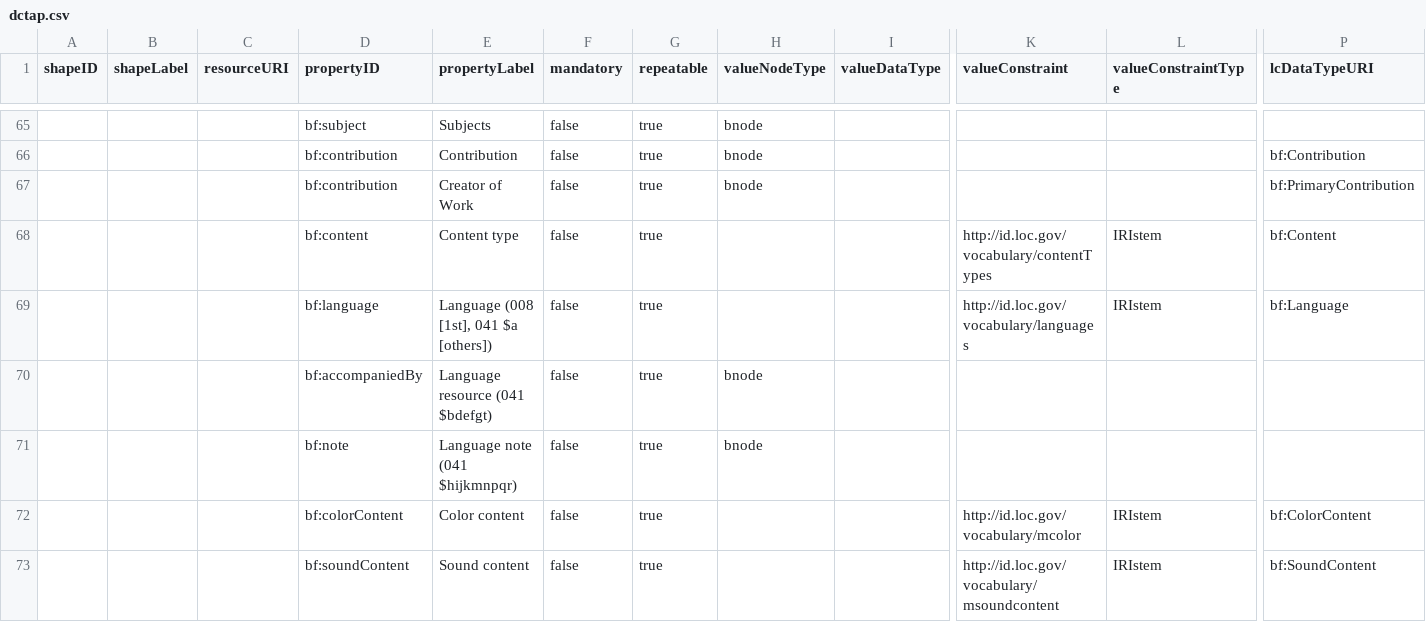
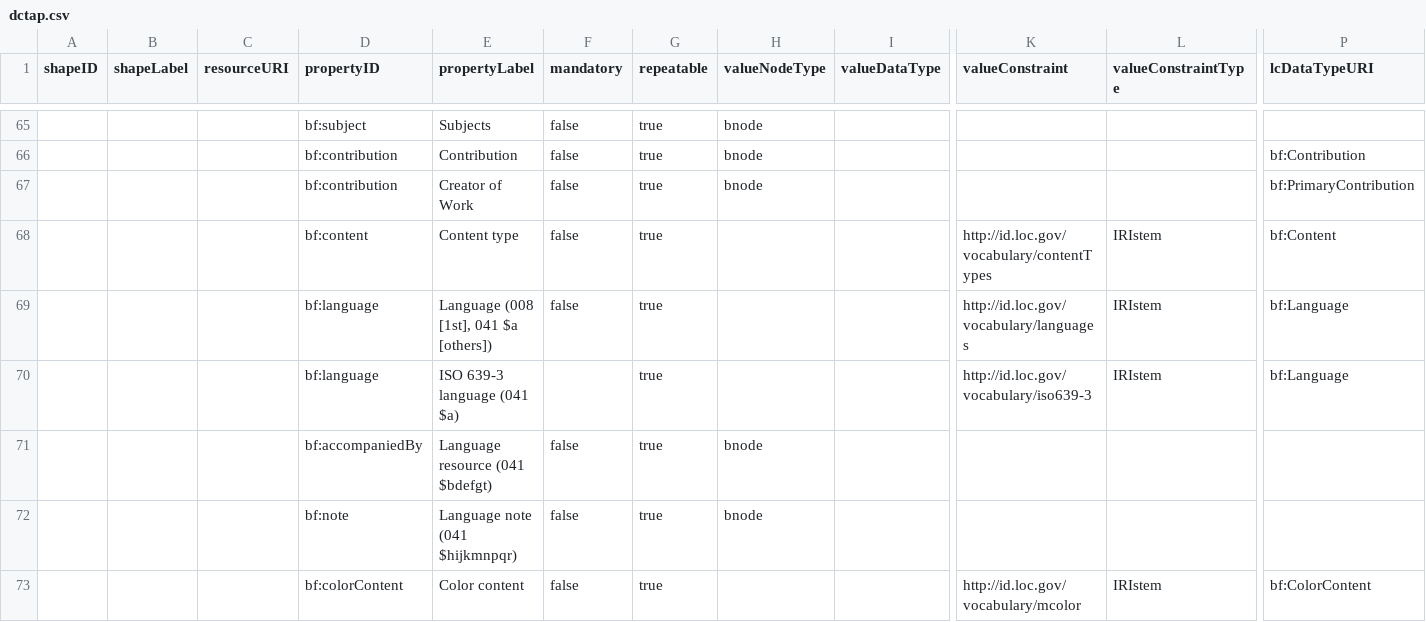
Before and after one commit to lcnetdev/marva-profiles, a CSV file: marva-prod/dctap.csv, drawn as a sheet; only a part is shown, gaps mark what is left out; the shorter side is filled out with more unchanged rows; rows hold the shown columns only; the diff covers the shown part only; the diff names each change by its address in the sheet, - before the commit and + after, or states it on an @@ line.

Commit message:
Update MARVA profiles

```diff
--- a/marva-prod/dctap.csv
+++ b/marva-prod/dctap.csv
+row 70:  |  |  | bf:language | ISO 639-3 language (041 $a) |  | true |  |  | http://id.loc.gov/vocabulary/iso639-3 | IRIstem | bf:Language
```
Also changed, not shown: 10 added rows and 1 edited cell elsewhere in this file, 2 other files.
